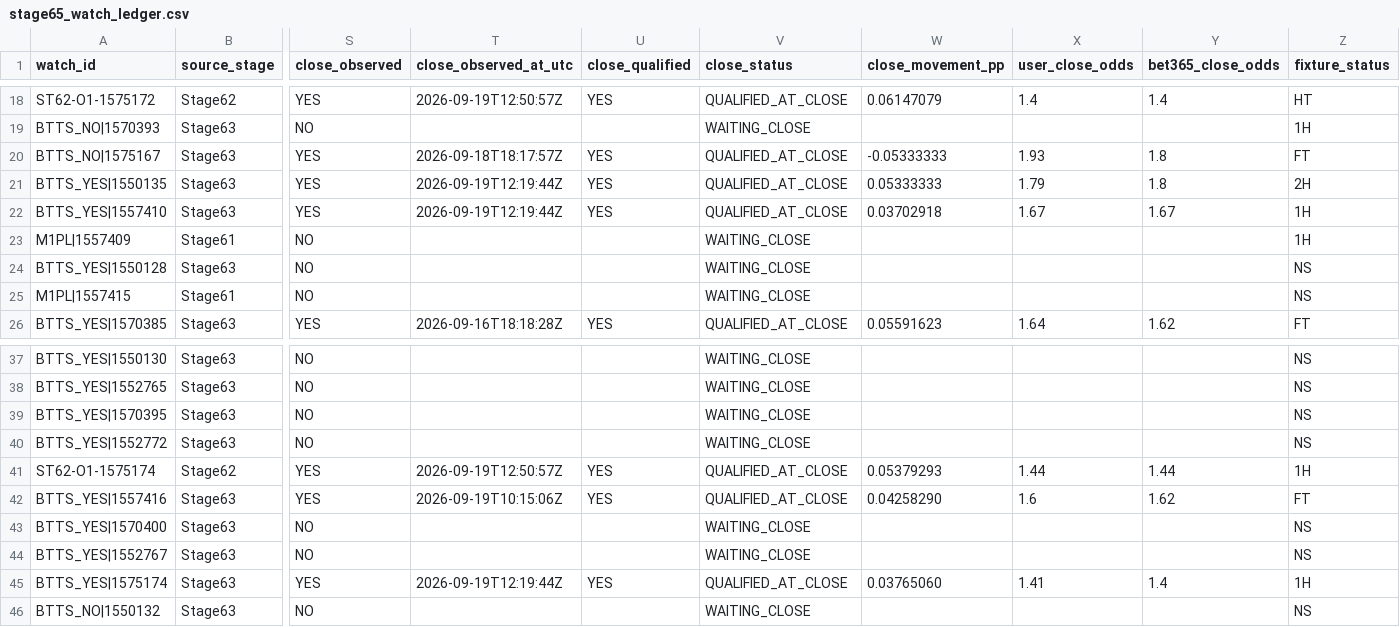
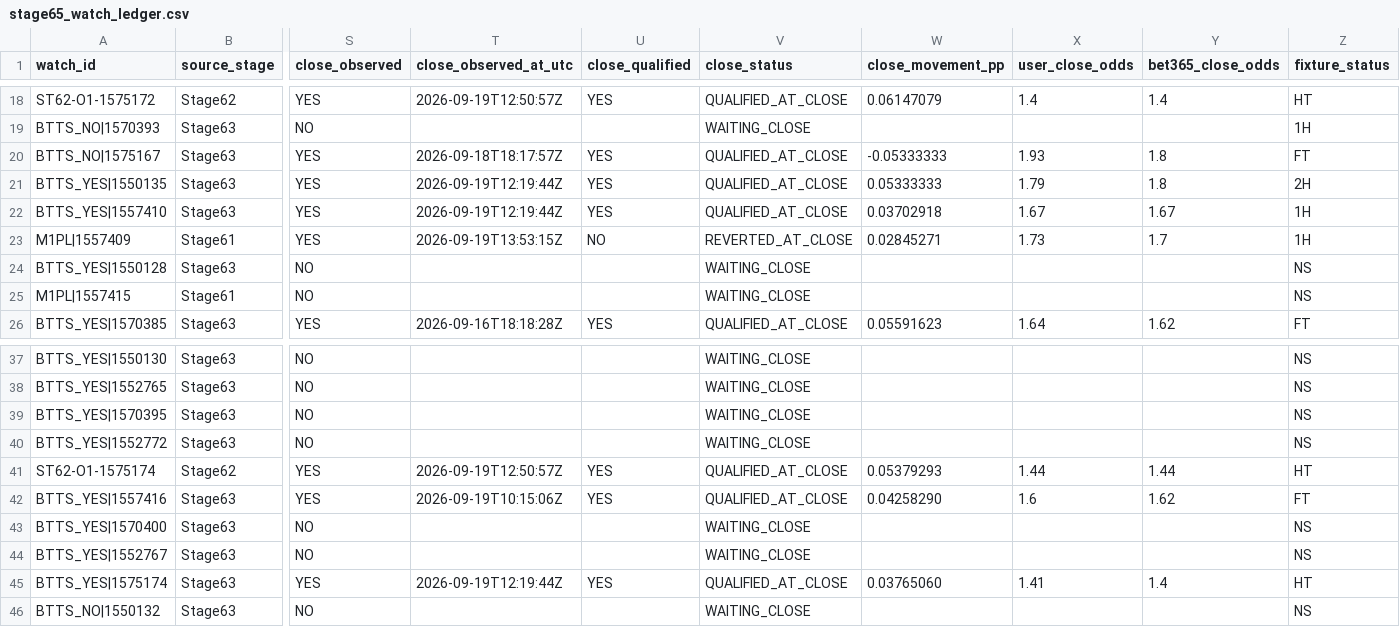
Before and after one commit to nekakoval-crypto/football-data-bridge, a CSV file: ops/stage65_watch_ledger.csv, drawn as a sheet; only a part is shown, gaps mark what is left out; the diff names each change by its address in the sheet, - before the commit and + after, or states it on an @@ line.

Commit message:
Stage 65 watch performance update

```diff
--- a/ops/stage65_watch_ledger.csv
+++ b/ops/stage65_watch_ledger.csv
-S23 (close_observed): NO
+S23 (close_observed): YES
-T23 (close_observed_at_utc): (empty)
+T23 (close_observed_at_utc): 2026-09-19T13:53:15Z
-U23 (close_qualified): (empty)
+U23 (close_qualified): NO
-V23 (close_status): WAITING_CLOSE
+V23 (close_status): REVERTED_AT_CLOSE
-W23 (close_movement_pp): (empty)
+W23 (close_movement_pp): 0.02845271
-X23 (user_close_odds): (empty)
+X23 (user_close_odds): 1.73
-Y23 (bet365_close_odds): (empty)
+Y23 (bet365_close_odds): 1.7
-Z41 (fixture_status): 1H
+Z41 (fixture_status): HT
-Z45 (fixture_status): 1H
+Z45 (fixture_status): HT
```
Also changed, not shown: 3 other files.
